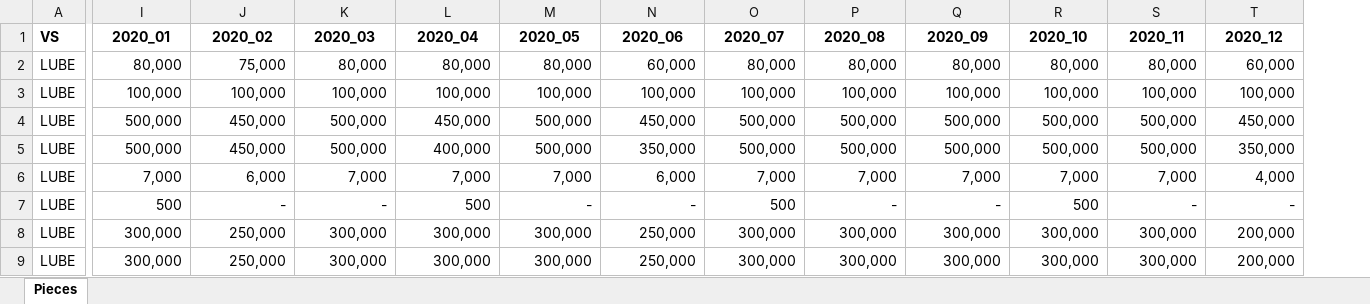
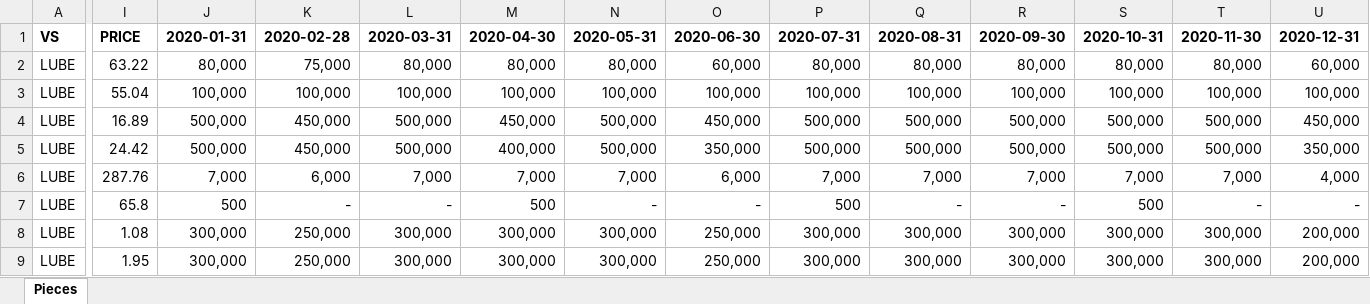
Before and after one commit to bakasajoshua/Blowplast-Migration, an Excel workbook: public/import/inventorybudgets.xlsx, sheet Pieces, drawn as a sheet; only a part is shown, gaps mark what is left out; values as stored, in another font and other column widths than the file's, no borders; conditional formats not drawn; addresses are those after the commit; the diff names each change by its address in the sheet, - before the commit and + after, or states it on an @@ line.

```diff
--- a/public/import/inventorybudgets.xlsx (sheet Pieces)
+++ b/public/import/inventorybudgets.xlsx (sheet Pieces)
+column I (PRICE), rows 2-9: 63.22 | 55.04 | 16.89 | 24.42 | 287.76 | 65.8 | 1.08 | 1.95
-J1: 2020_01
+J1: 2020-01-31
-K1: 2020_02
+K1: 2020-02-28
-L1: 2020_03
+L1: 2020-03-31
-M1: 2020_04
+M1: 2020-04-30
-N1: 2020_05
+N1: 2020-05-31
-O1: 2020_06
+O1: 2020-06-30
-P1: 2020_07
+P1: 2020-07-31
-Q1: 2020_08
+Q1: 2020-08-31
-R1: 2020_09
+R1: 2020-09-30
-S1: 2020_10
+S1: 2020-10-31
-T1: 2020_11
+T1: 2020-11-30
-U1: 2020_12
+U1: 2020-12-31
```
Also changed, not shown: 1 other file.
